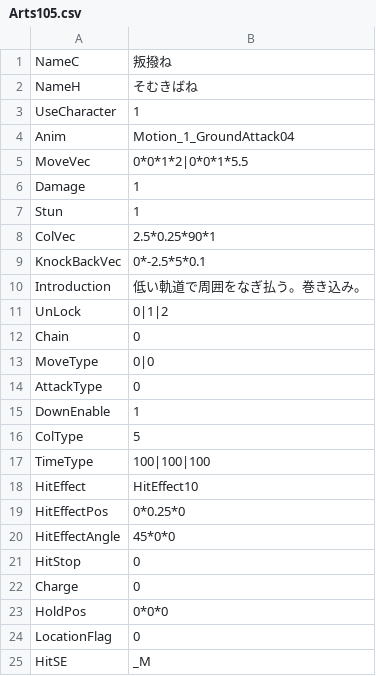
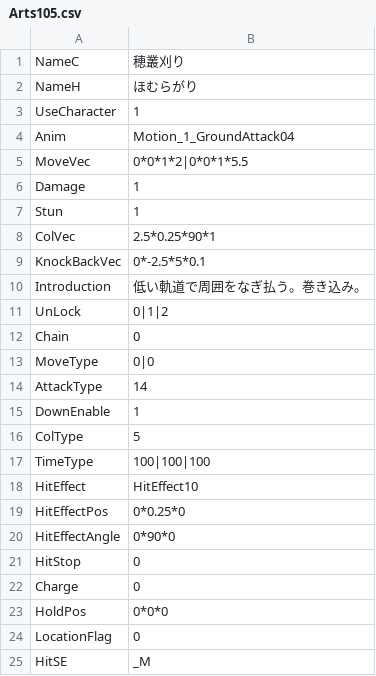
Before and after one commit to vinvinvidal/Project00, a CSV file: Project/Assets/Resources/csv/Arts/Arts105.csv, drawn as a sheet.

```diff
--- a/Project/Assets/Resources/csv/Arts/Arts105.csv
+++ b/Project/Assets/Resources/csv/Arts/Arts105.csv
@@ -1,3 +1,3 @@
-NameC,叛撥ね
-NameH,そむきばね
+NameC,穂叢刈り
+NameH,ほむらがり
 UseCharacter,1
@@ -13,3 +13,3 @@ Chain,0
 MoveType,0|0
-AttackType,0
+AttackType,14
 DownEnable,1
@@ -19,3 +19,3 @@ HitEffect,HitEffect10
 HitEffectPos,0*0.25*0
-HitEffectAngle,45*0*0
+HitEffectAngle,0*90*0
 HitStop,0
```
Also changed, not shown: Project/Assets/Resources/csv/Arts/Arts007.csv, 22 other files.
